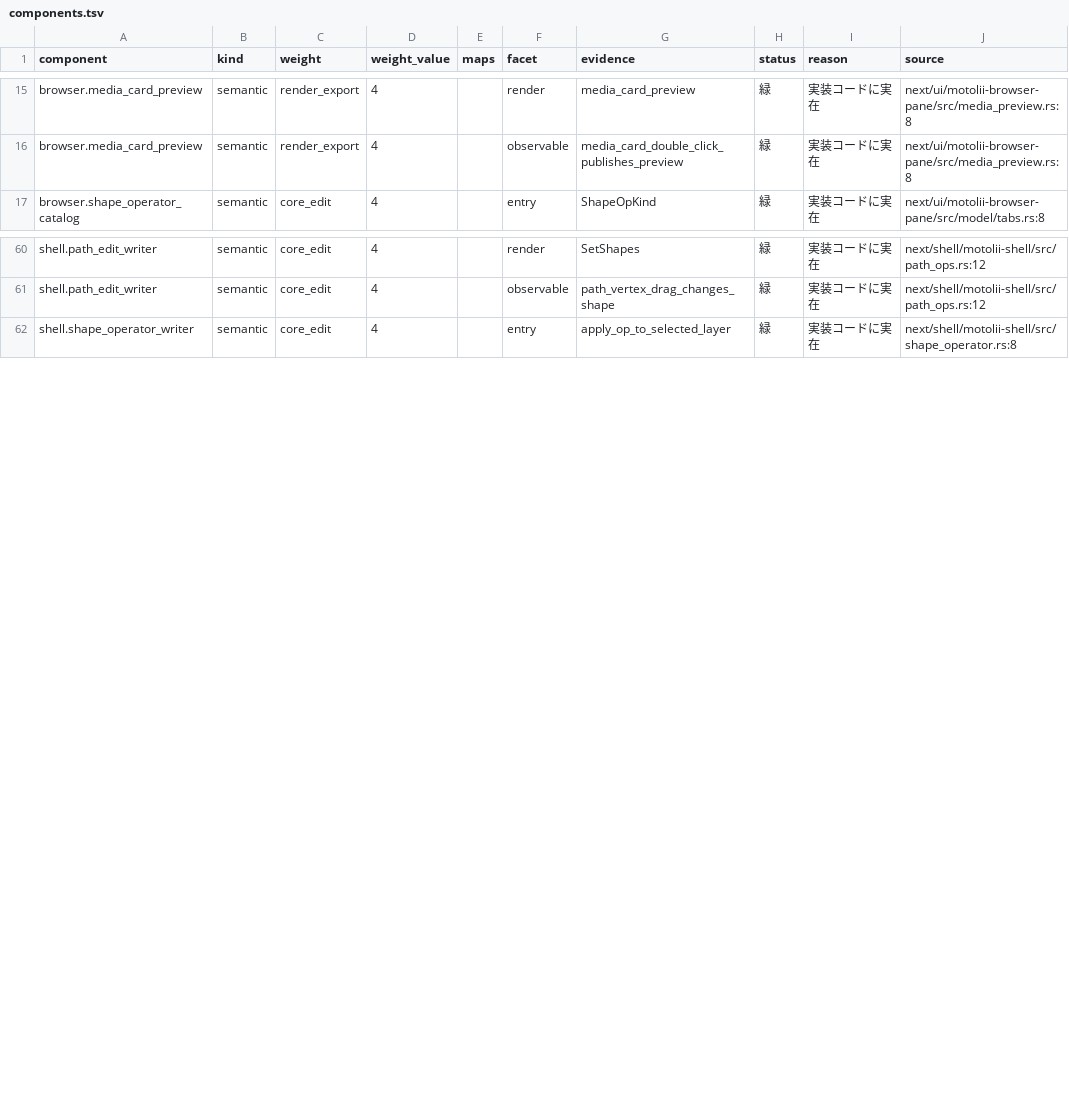
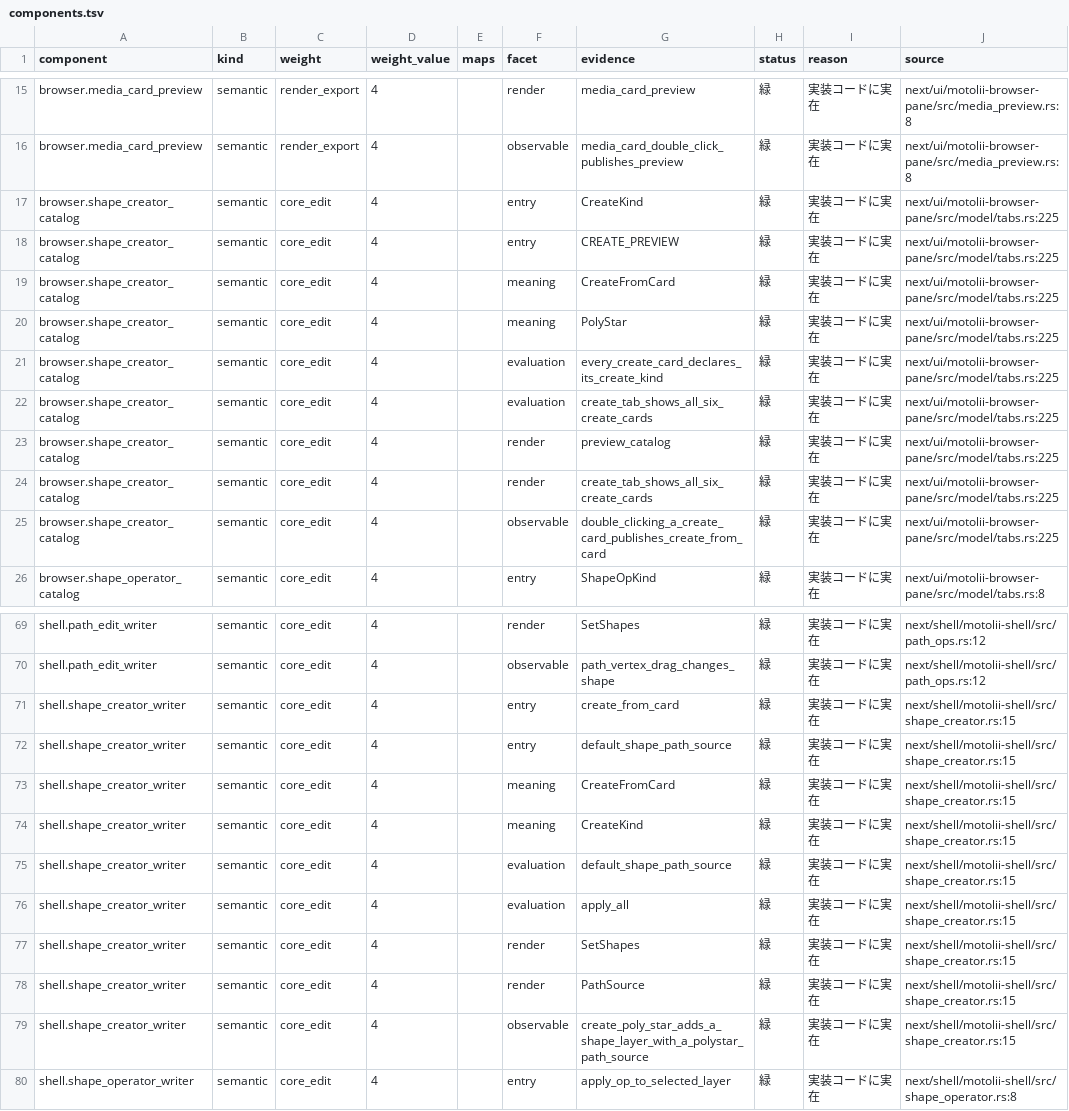
Before and after one commit to oshikaidesu/Motolii, a TSV file: next/reference/generated/components.tsv, drawn as a sheet; only a part is shown, gaps mark what is left out.

Commit message:
feat: register shape creator component

```diff
--- a/next/reference/generated/components.tsv
+++ b/next/reference/generated/components.tsv
@@ -16,2 +16,11 @@ browser.media_card_preview	semantic	render_export	4		render	media_card_preview
 browser.media_card_preview	semantic	render_export	4		observable	media_card_double_click_publishes_preview	緑	実装コードに実在	next/ui/motolii-browser-pane/src/media_preview.rs:8
+browser.shape_creator_catalog	semantic	core_edit	4		entry	CreateKind	緑	実装コードに実在	next/ui/motolii-browser-pane/src/model/tabs.rs:225
+browser.shape_creator_catalog	semantic	core_edit	4		entry	CREATE_PREVIEW	緑	実装コードに実在	next/ui/motolii-browser-pane/src/model/tabs.rs:225
+browser.shape_creator_catalog	semantic	core_edit	4		meaning	CreateFromCard	緑	実装コードに実在	next/ui/motolii-browser-pane/src/model/tabs.rs:225
+browser.shape_creator_catalog	semantic	core_edit	4		meaning	PolyStar	緑	実装コードに実在	next/ui/motolii-browser-pane/src/model/tabs.rs:225
+browser.shape_creator_catalog	semantic	core_edit	4		evaluation	every_create_card_declares_its_create_kind	緑	実装コードに実在	next/ui/motolii-browser-pane/src/model/tabs.rs:225
+browser.shape_creator_catalog	semantic	core_edit	4		evaluation	create_tab_shows_all_six_create_cards	緑	実装コードに実在	next/ui/motolii-browser-pane/src/model/tabs.rs:225
+browser.shape_creator_catalog	semantic	core_edit	4		render	preview_catalog	緑	実装コードに実在	next/ui/motolii-browser-pane/src/model/tabs.rs:225
+browser.shape_creator_catalog	semantic	core_edit	4		render	create_tab_shows_all_six_create_cards	緑	実装コードに実在	next/ui/motolii-browser-pane/src/model/tabs.rs:225
+browser.shape_creator_catalog	semantic	core_edit	4		observable	double_clicking_a_create_card_publishes_create_from_card	緑	実装コードに実在	next/ui/motolii-browser-pane/src/model/tabs.rs:225
 browser.shape_operator_catalog	semantic	core_edit	4		entry	ShapeOpKind	緑	実装コードに実在	next/ui/motolii-browser-pane/src/model/tabs.rs:8
@@ -61,2 +70,11 @@ shell.path_edit_writer	semantic	core_edit	4		render	SetShapes	緑	実装コー
 shell.path_edit_writer	semantic	core_edit	4		observable	path_vertex_drag_changes_shape	緑	実装コードに実在	next/shell/motolii-shell/src/path_ops.rs:12
+shell.shape_creator_writer	semantic	core_edit	4		entry	create_from_card	緑	実装コードに実在	next/shell/motolii-shell/src/shape_creator.rs:15
+shell.shape_creator_writer	semantic	core_edit	4		entry	default_shape_path_source	緑	実装コードに実在	next/shell/motolii-shell/src/shape_creator.rs:15
+shell.shape_creator_writer	semantic	core_edit	4		meaning	CreateFromCard	緑	実装コードに実在	next/shell/motolii-shell/src/shape_creator.rs:15
+shell.shape_creator_writer	semantic	core_edit	4		meaning	CreateKind	緑	実装コードに実在	next/shell/motolii-shell/src/shape_creator.rs:15
+shell.shape_creator_writer	semantic	core_edit	4		evaluation	default_shape_path_source	緑	実装コードに実在	next/shell/motolii-shell/src/shape_creator.rs:15
+shell.shape_creator_writer	semantic	core_edit	4		evaluation	apply_all	緑	実装コードに実在	next/shell/motolii-shell/src/shape_creator.rs:15
+shell.shape_creator_writer	semantic	core_edit	4		render	SetShapes	緑	実装コードに実在	next/shell/motolii-shell/src/shape_creator.rs:15
+shell.shape_creator_writer	semantic	core_edit	4		render	PathSource	緑	実装コードに実在	next/shell/motolii-shell/src/shape_creator.rs:15
+shell.shape_creator_writer	semantic	core_edit	4		observable	create_poly_star_adds_a_shape_layer_with_a_polystar_path_source	緑	実装コードに実在	next/shell/motolii-shell/src/shape_creator.rs:15
 shell.shape_operator_writer	semantic	core_edit	4		entry	apply_op_to_selected_layer	緑	実装コードに実在	next/shell/motolii-shell/src/shape_operator.rs:8
```
Also changed, not shown: next/reference/generated/entries.tsv, next/reference/generated/inventory.tsv, 7 other files.
